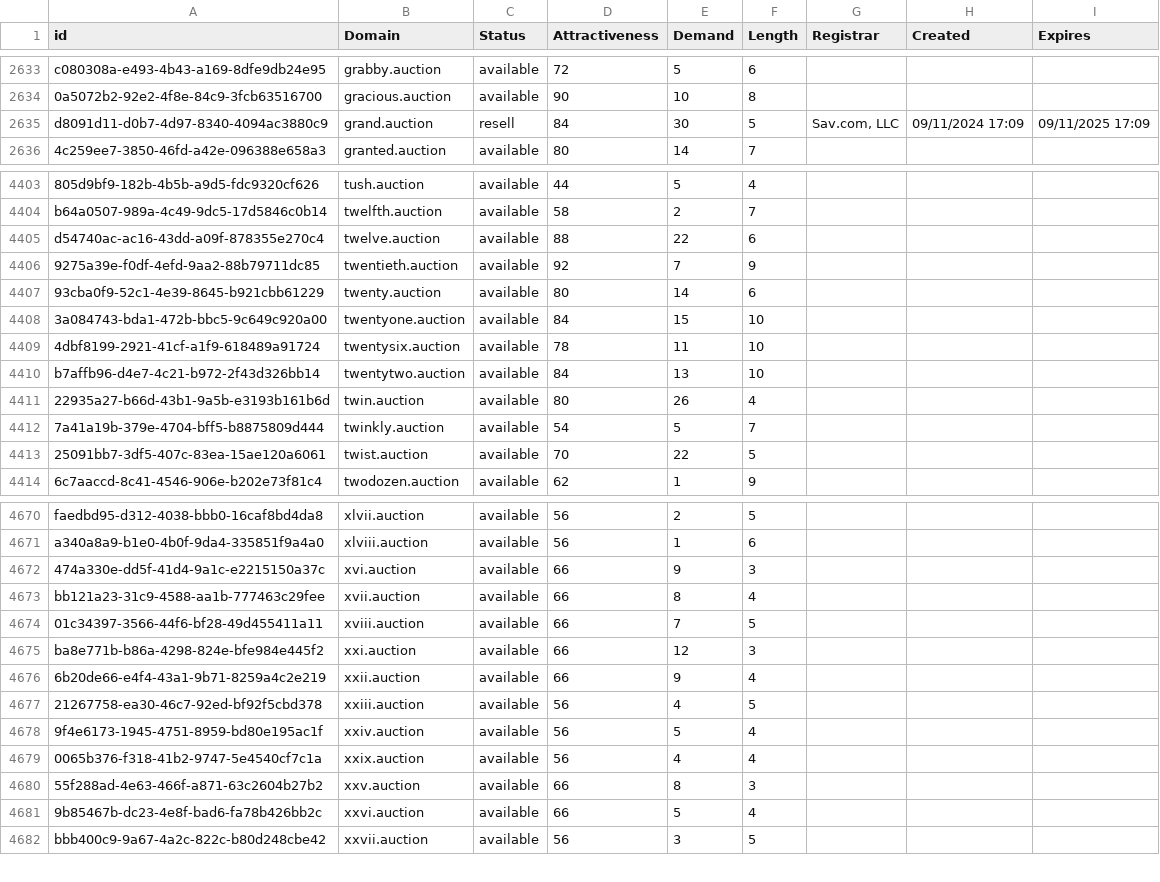
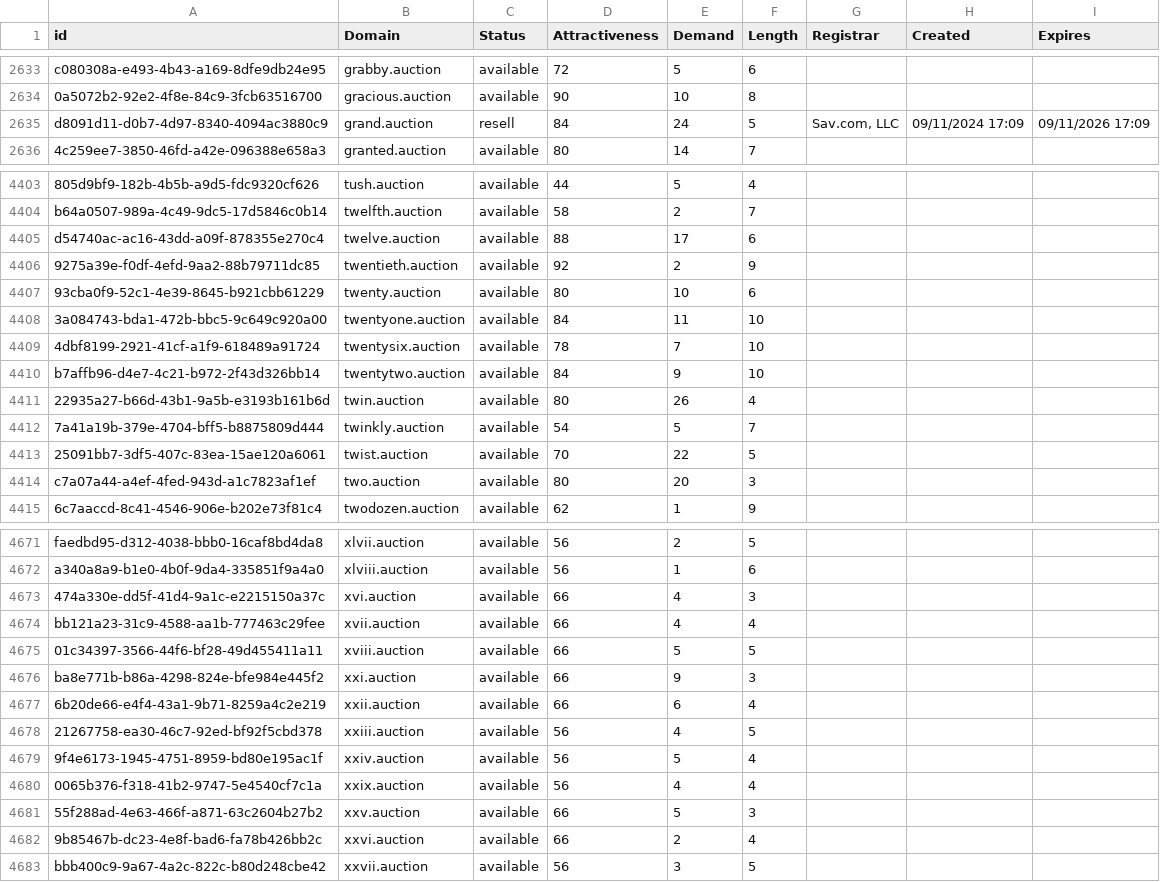
Before and after one commit to UniqueDomains/auction-oneword-domains, a CSV file: auction.csv, drawn as a sheet; only a part is shown, gaps mark what is left out; addresses are those after the commit; the diff covers the shown part only; the diff names each change by its address in the sheet, - before the commit and + after, or states it on an @@ line.

Commit message:
Domains update

```diff
--- a/auction.csv
+++ b/auction.csv
-E2635 (Demand): 30
+E2635 (Demand): 24
-I2635 (Expires): 09/11/2025 17:09
+I2635 (Expires): 09/11/2026 17:09
-E4405 (Demand): 22
+E4405 (Demand): 17
-E4406 (Demand): 7
+E4406 (Demand): 2
-E4407 (Demand): 14
+E4407 (Demand): 10
-E4408 (Demand): 15
+E4408 (Demand): 11
-E4409 (Demand): 11
+E4409 (Demand): 7
-E4410 (Demand): 13
+E4410 (Demand): 9
+row 4414: c7a07a44-a4ef-4fed-943d-a1c7823af1ef | two.auction | available | 80 | 20 | 3
-E4673 (Demand): 9
+E4673 (Demand): 4
-E4674 (Demand): 8
+E4674 (Demand): 4
-E4675 (Demand): 7
+E4675 (Demand): 5
-E4676 (Demand): 12
+E4676 (Demand): 9
-E4677 (Demand): 9
+E4677 (Demand): 6
-E4681 (Demand): 8
+E4681 (Demand): 5
-E4682 (Demand): 5
+E4682 (Demand): 2
```
Also changed, not shown: 33 edited cells elsewhere in this file, 2 other files.
